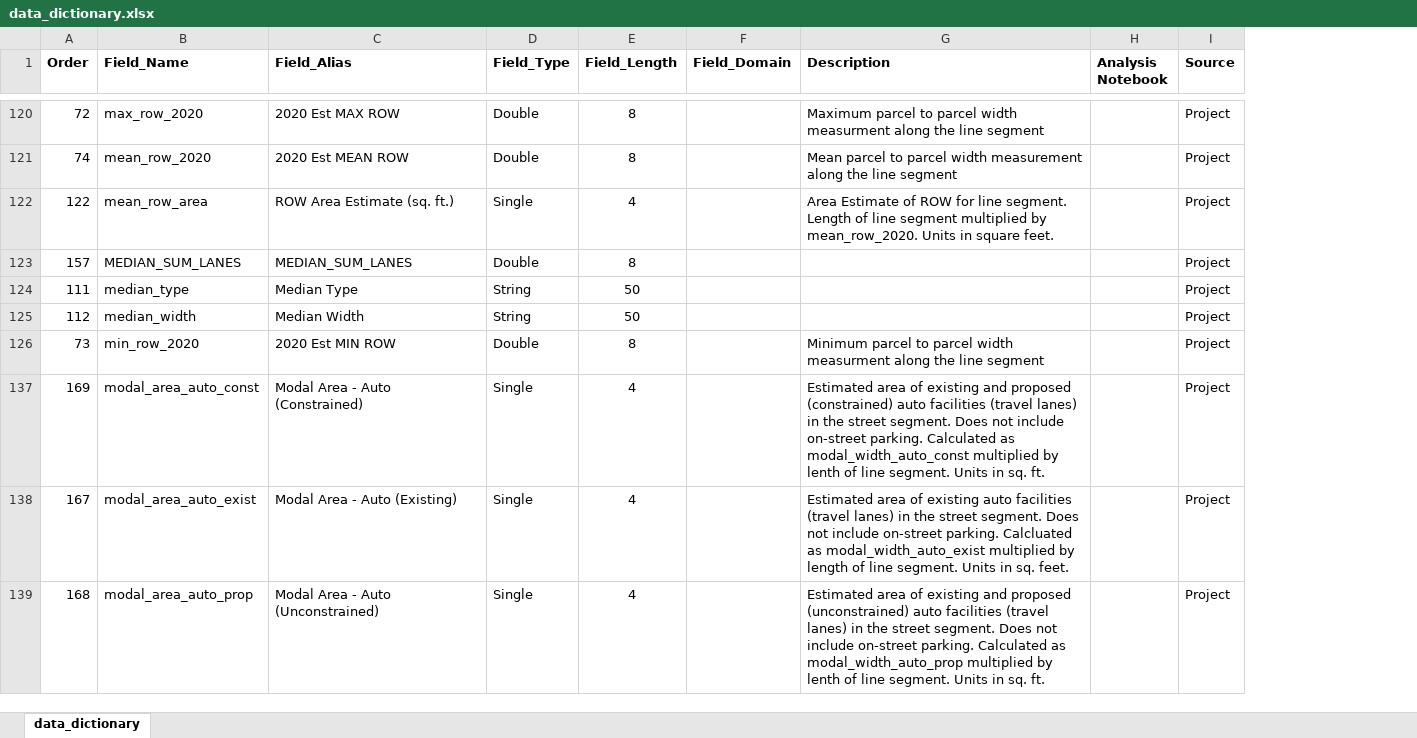
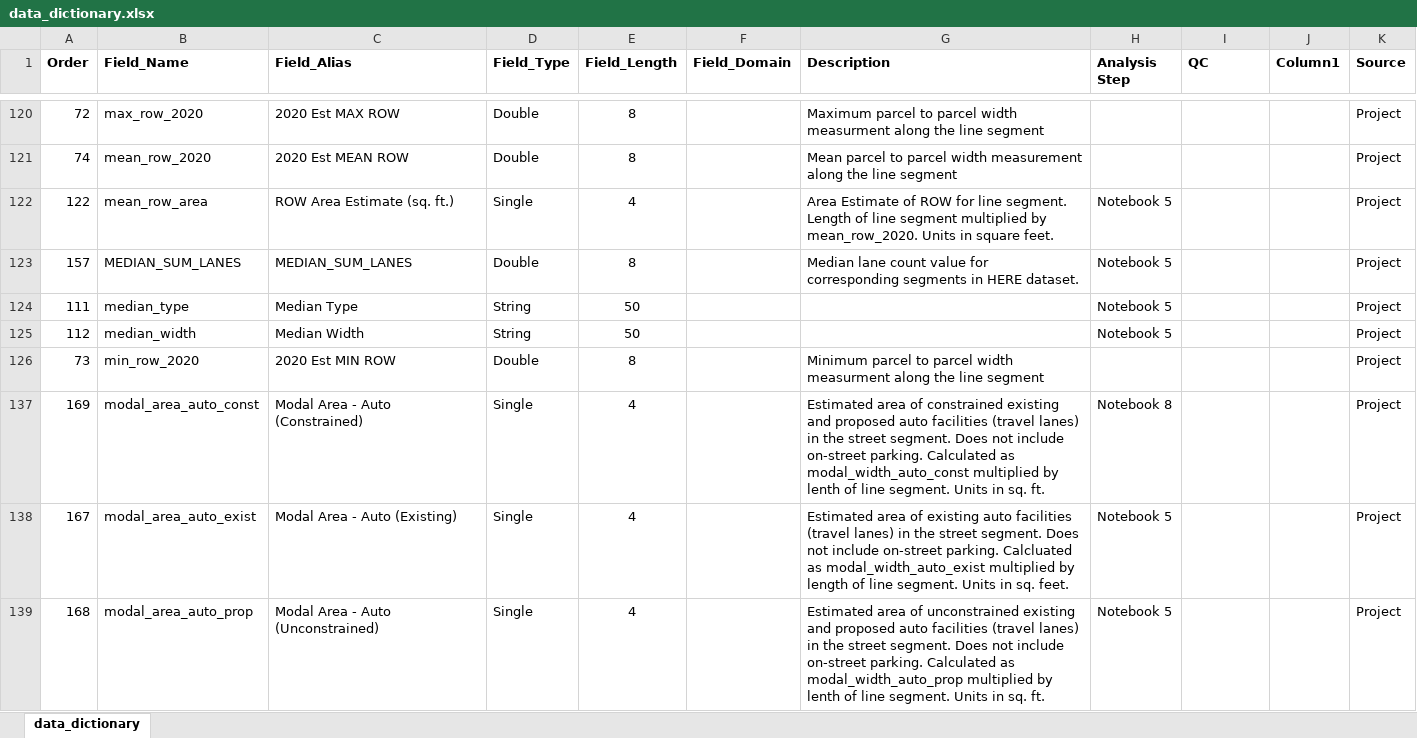
Before and after one commit to Ray-Mangan/DTS-Complete-Streets, an Excel workbook: data_dictionary.xlsx, sheet data_dictionary, drawn as a sheet; only a part is shown, gaps mark what is left out; values as stored, in another font and other column widths than the file's, no borders; table styles not drawn; addresses are those after the commit; the diff covers the shown part only; the diff names each change by its address in the sheet, - before the commit and + after, or states it on an @@ line.

Commit message:
data dictionary update

```diff
--- a/data_dictionary.xlsx (sheet data_dictionary)
+++ b/data_dictionary.xlsx (sheet data_dictionary)
+column H (Analysis Step), rows 122-139: Notebook 5 | Notebook 5 | Notebook 5 | Notebook 5 |  | Notebook 8 | Notebook 5 | Notebook 5
+column J (Column1), empty
-I1: Analysis Notebook
+I1: QC
-G123 (Description): (empty)
+G123 (Description): Median lane count value for corresponding segments in HERE dataset.
-G137 (Description): …area of existing and proposed (constrained) auto facilities…
+G137 (Description): …area of constrained existing and proposed auto facilities…
-G139 (Description): …area of existing and proposed (unconstrained) auto facilities…
+G139 (Description): …area of unconstrained existing and proposed auto facilities…
```
Also changed, not shown: 40 edited cells elsewhere in this sheet.
